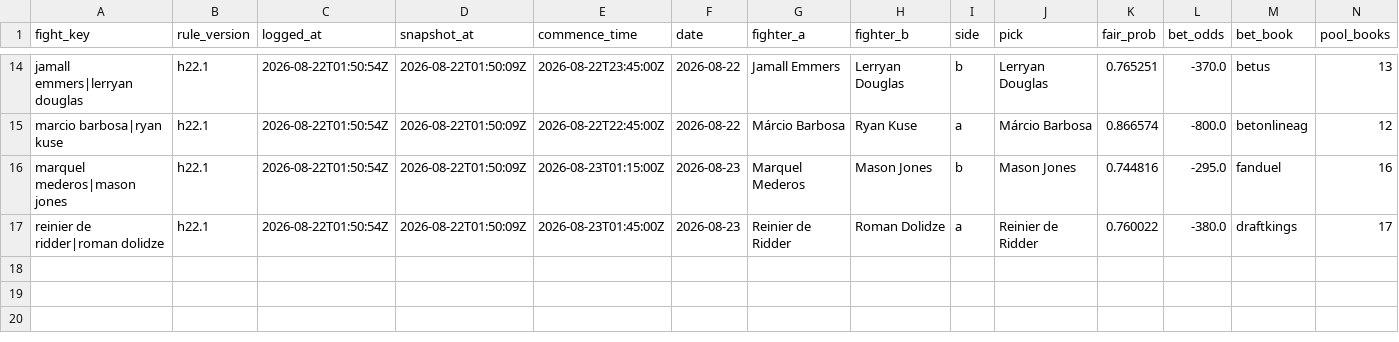
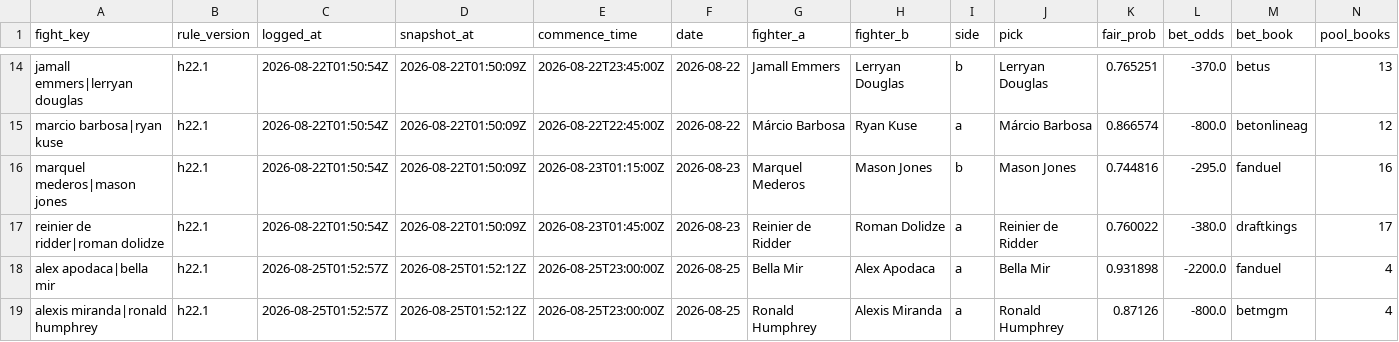
Before and after one commit to joshuakingsland/claude-fights, a CSV file: h22_forward_log.csv, drawn as a sheet; only a part is shown, gaps mark what is left out; rows hold the shown columns only; the diff names each change by its address in the sheet, - before the commit and + after, or states it on an @@ line.

```diff
--- a/h22_forward_log.csv
+++ b/h22_forward_log.csv
+row 18: alex apodaca|bella mir | h22.1 | 2026-08-25T01:52:57Z | 2026-08-25T01:52:12Z | 2026-08-25T23:00:00Z | 2026-08-25 | Bella Mir | Alex Apodaca | a | Bella Mir | 0.931898 | -2200.0 | fanduel | 4
+row 19: alexis miranda|ronald humphrey | h22.1 | 2026-08-25T01:52:57Z | 2026-08-25T01:52:12Z | 2026-08-25T23:00:00Z | 2026-08-25 | Ronald Humphrey | Alexis Miranda | a | Ronald Humphrey | 0.87126 | -800.0 | betmgm | 4
```
Also changed, not shown: odds_upcoming.csv, 6 other files.
